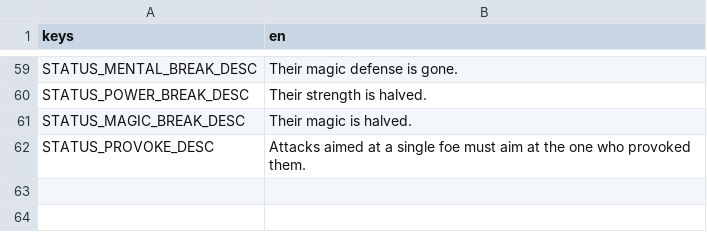
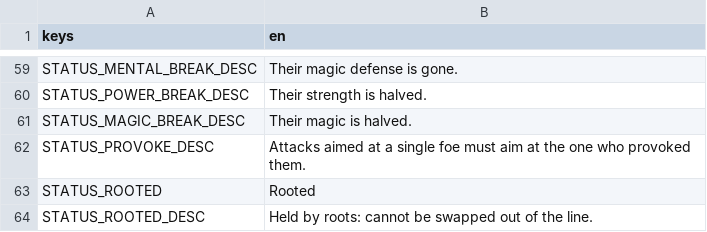
Before and after one commit to LeviticusFigglebottom/ClaudalFantasyX, a CSV file: game/data/loc/menus.csv, drawn as a sheet; only a part is shown, gaps mark what is left out; the diff names each change by its address in the sheet, - before the commit and + after, or states it on an @@ line.

```diff
--- a/game/data/loc/menus.csv
+++ b/game/data/loc/menus.csv
+row 63: STATUS_ROOTED | Rooted
+row 64: STATUS_ROOTED_DESC | Held by roots: cannot be swapped out of the line.
```
Also changed, not shown: 2 other files.
